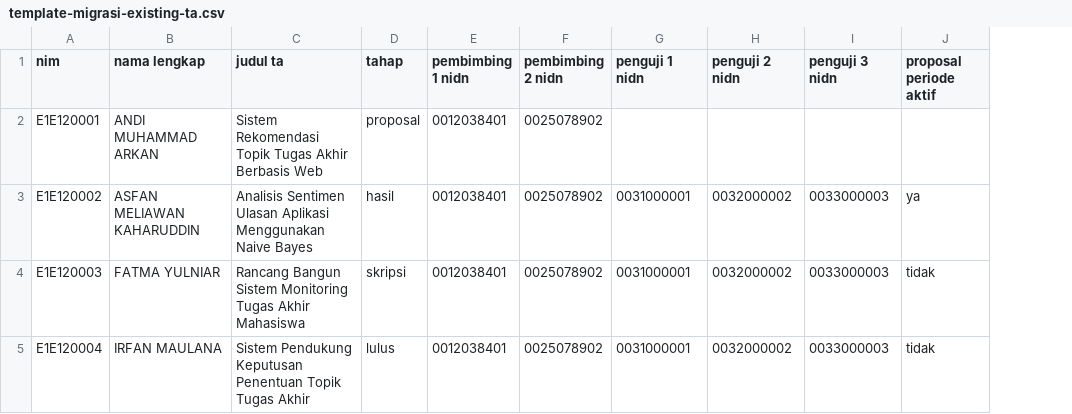
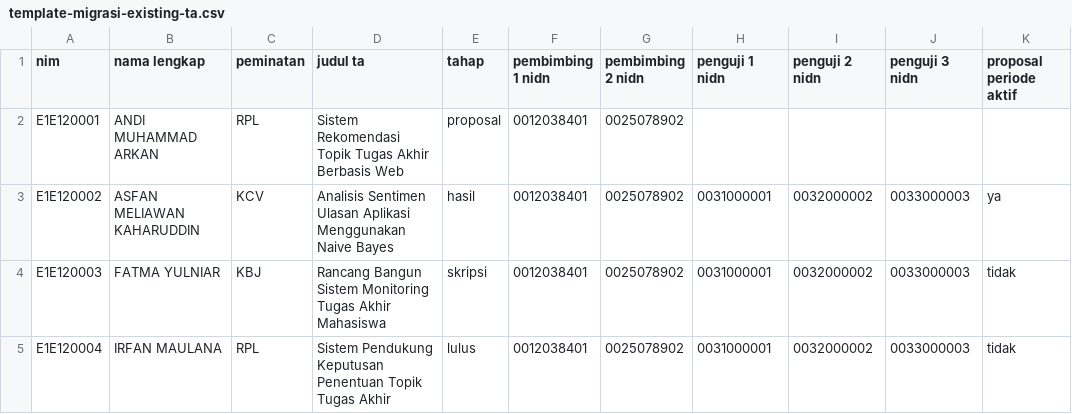
Before and after one commit to manzadhit/Sistem-Tugas-Akhir, a CSV file: public/templates/template-migrasi-existing-ta.csv, drawn as a sheet; the diff names each change by its address in the sheet, - before the commit and + after, or states it on an @@ line.

Commit message:
feat: add peminatan field to profile mahasiswa

```diff
--- a/public/templates/template-migrasi-existing-ta.csv
+++ b/public/templates/template-migrasi-existing-ta.csv
+column C (peminatan), rows 2-5: RPL | KCV | KBJ | RPL
```
Also changed, not shown: 20 other files.
